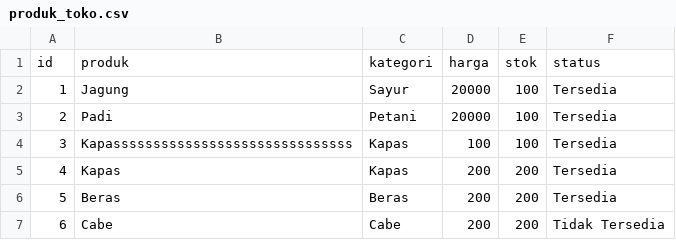
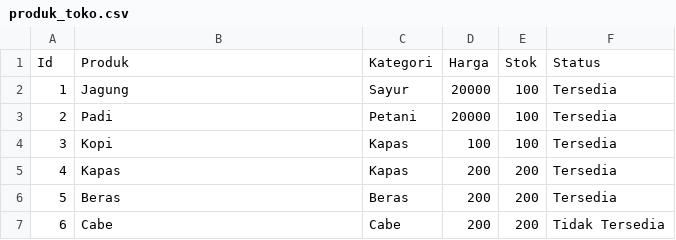
Before and after one commit to AKZeqw/projectalgo1, a CSV file: produk_toko.csv, drawn as a sheet.

```diff
--- a/produk_toko.csv
+++ b/produk_toko.csv
@@ -1,5 +1,5 @@
-id,produk,kategori,harga,stok,status
+Id,Produk,Kategori,Harga,Stok,Status
 1,Jagung,Sayur,20000,100,Tersedia
 2,Padi,Petani,20000,100,Tersedia
-3,Kapassssssssssssssssssssssssssssss,Kapas,100,100,Tersedia
+3,Kopi,Kapas,100,100,Tersedia
 4,Kapas,Kapas,200,200,Tersedia
```
Also changed, not shown: 2 other files.
